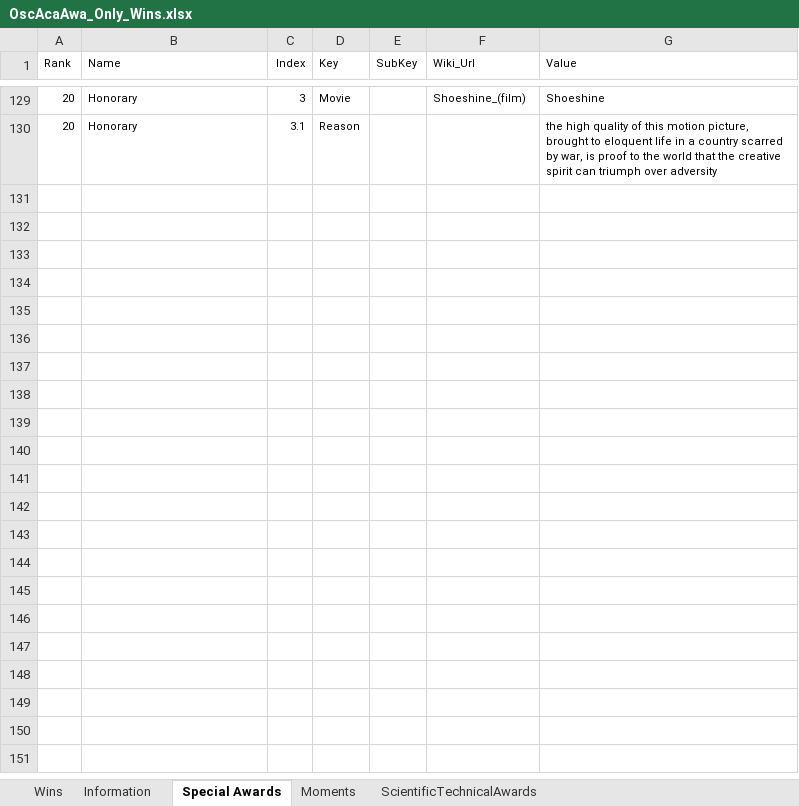
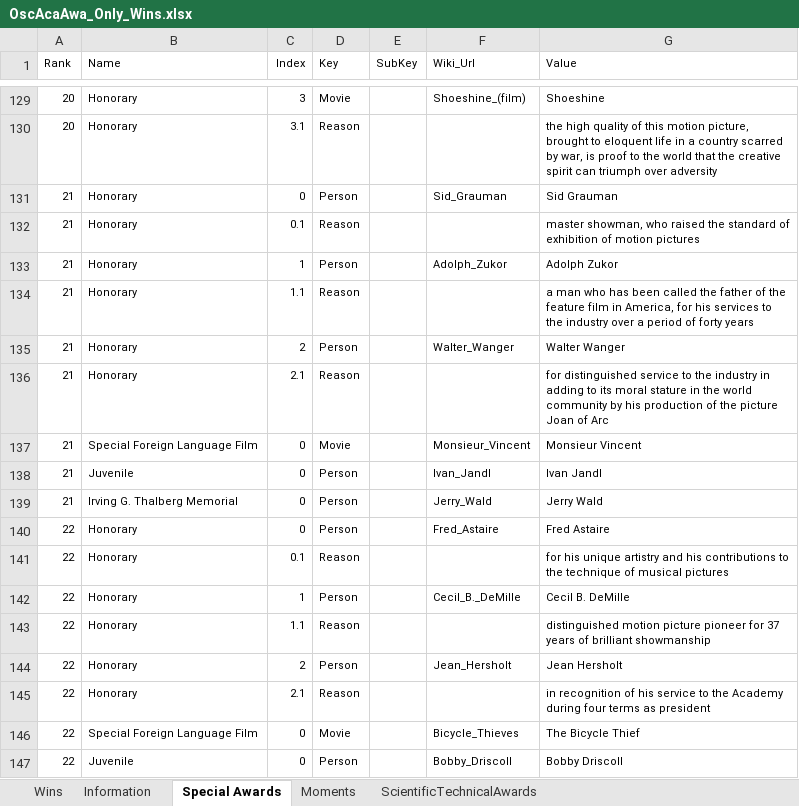
Before and after one commit to sndjones007/online_movies_channel, an Excel workbook: Database/OscAcaAwa_Only_Wins.xlsx, sheet Special Awards, drawn as a sheet; only a part is shown, gaps mark what is left out; values as stored, in another font and other column widths than the file's, no borders; table styles not drawn; the diff names each change by its address in the sheet, - before the commit and + after, or states it on an @@ line.

```diff
--- a/Database/OscAcaAwa_Only_Wins.xlsx (sheet Special Awards)
+++ b/Database/OscAcaAwa_Only_Wins.xlsx (sheet Special Awards)
+row 131: 21 | Honorary | 0 | Person |  | Sid_Grauman | Sid Grauman
+row 132: 21 | Honorary | 0.1 | Reason |  |  | master showman, who raised the standard of exhibition of motion pictures
+row 133: 21 | Honorary | 1 | Person |  | Adolph_Zukor | Adolph Zukor
+row 134: 21 | Honorary | 1.1 | Reason |  |  | a man who has been called the father of the feature film in America, for his services to the industry over a period of forty years
+row 135: 21 | Honorary | 2 | Person |  | Walter_Wanger | Walter Wanger
+row 136: 21 | Honorary | 2.1 | Reason |  |  | for distinguished service to the industry in adding to its moral stature in the world community by his production of the picture Joan of Arc
+row 137: 21 | Special Foreign Language Film | 0 | Movie |  | Monsieur_Vincent | Monsieur Vincent
+row 138: 21 | Juvenile | 0 | Person |  | Ivan_Jandl | Ivan Jandl
+row 139: 21 | Irving G. Thalberg Memorial | 0 | Person |  | Jerry_Wald | Jerry Wald
+row 140: 22 | Honorary | 0 | Person |  | Fred_Astaire | Fred Astaire
+row 141: 22 | Honorary | 0.1 | Reason |  |  | for his unique artistry and his contributions to the technique of musical pictures
+row 142: 22 | Honorary | 1 | Person |  | Cecil_B._DeMille | Cecil B. DeMille
+row 143: 22 | Honorary | 1.1 | Reason |  |  | distinguished motion picture pioneer for 37 years of brilliant showmanship
+row 144: 22 | Honorary | 2 | Person |  | Jean_Hersholt | Jean Hersholt
+row 145: 22 | Honorary | 2.1 | Reason |  |  | in recognition of his service to the Academy during four terms as president
+row 146: 22 | Special Foreign Language Film | 0 | Movie |  | Bicycle_Thieves | The Bicycle Thief
+row 147: 22 | Juvenile | 0 | Person |  | Bobby_Driscoll | Bobby Driscoll
```
Also changed, not shown: sheet Wins, hidden cells.
